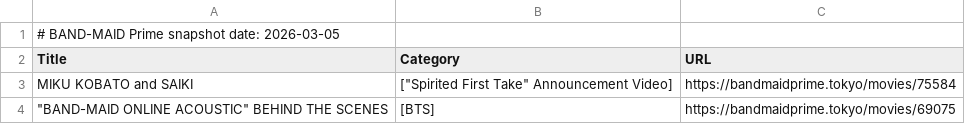
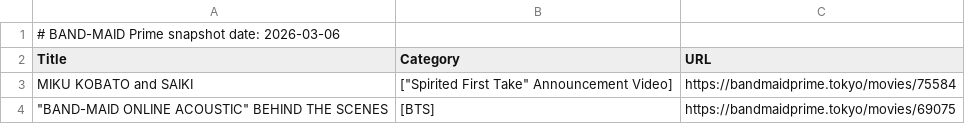
Before and after one commit to DriveTimeBM/BAND-MAID_gpt, a TSV file: prime/prime.tsv, drawn as a sheet; only a part is shown.

```diff
--- a/prime/prime.tsv
+++ b/prime/prime.tsv
@@ -1,2 +1,2 @@
-# BAND-MAID Prime snapshot date: 2026-03-05
+# BAND-MAID Prime snapshot date: 2026-03-06
 Title	Category	URL
```
Also changed, not shown: fanclub/fanclub.tsv, fanclub/gallery.tsv, 11 other files.
